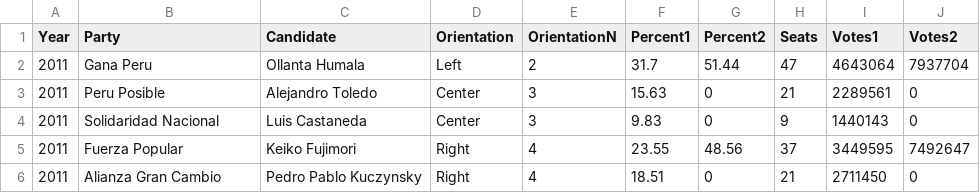
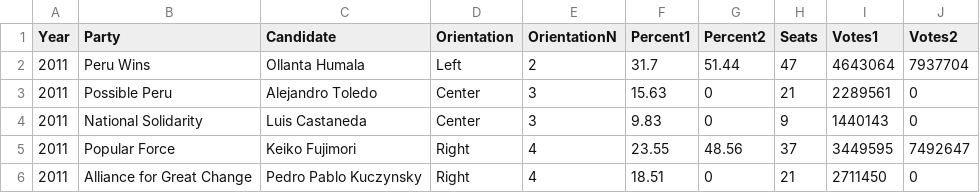
Before and after one commit to WalterGriebenow/WalterGriebenow.github.io, a CSV file: Peru Elections 2011.csv, drawn as a sheet.

```diff
--- a/Peru Elections 2011.csv
+++ b/Peru Elections 2011.csv
@@ -1,6 +1,6 @@
 Year,Party,Candidate,Orientation,OrientationN,Percent1,Percent2,Seats,Votes1,Votes2
-2011,Gana Peru,Ollanta Humala,Left,2,31.7,51.44,47,4643064,7937704
-2011,Peru Posible,Alejandro Toledo,Center,3,15.63,0,21,2289561,0
-2011,Solidaridad Nacional,Luis Castaneda,Center,3,9.83,0,9,1440143,0
-2011,Fuerza Popular,Keiko Fujimori,Right,4,23.55,48.56,37,3449595,7492647
-2011,Alianza Gran Cambio,Pedro Pablo Kuczynsky,Right,4,18.51,0,21,2711450,0
+2011,Peru Wins,Ollanta Humala,Left,2,31.7,51.44,47,4643064,7937704
+2011,Possible Peru,Alejandro Toledo,Center,3,15.63,0,21,2289561,0
+2011,National Solidarity,Luis Castaneda,Center,3,9.83,0,9,1440143,0
+2011,Popular Force,Keiko Fujimori,Right,4,23.55,48.56,37,3449595,7492647
+2011,Alliance for Great Change,Pedro Pablo Kuczynsky,Right,4,18.51,0,21,2711450,0
```
Also changed, not shown: 2 other files.
